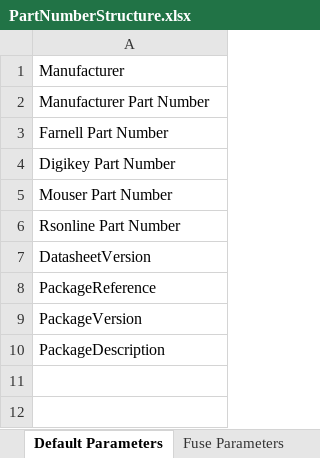
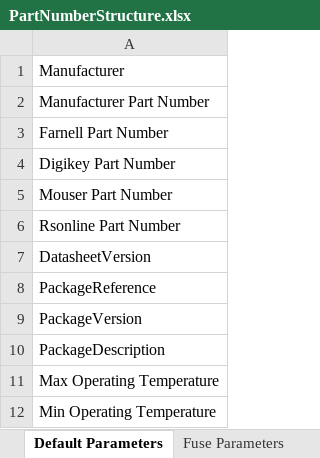
Before and after one commit to JacobEFO/DTU_ELE_AltiumLibrary, an Excel workbook: PartNumberStructure.xlsx, sheet Default Parameters, drawn as a sheet; values as stored, in another font and other column widths than the file's, no borders; the diff names each change by its address in the sheet, - before the commit and + after, or states it on an @@ line.

```diff
--- a/PartNumberStructure.xlsx (sheet Default Parameters)
+++ b/PartNumberStructure.xlsx (sheet Default Parameters)
+row 11: Max Operating Temperature
+row 12: Min Operating Temperature
```
Also changed, not shown: sheet Part Number Structure, other sheet tabs.
